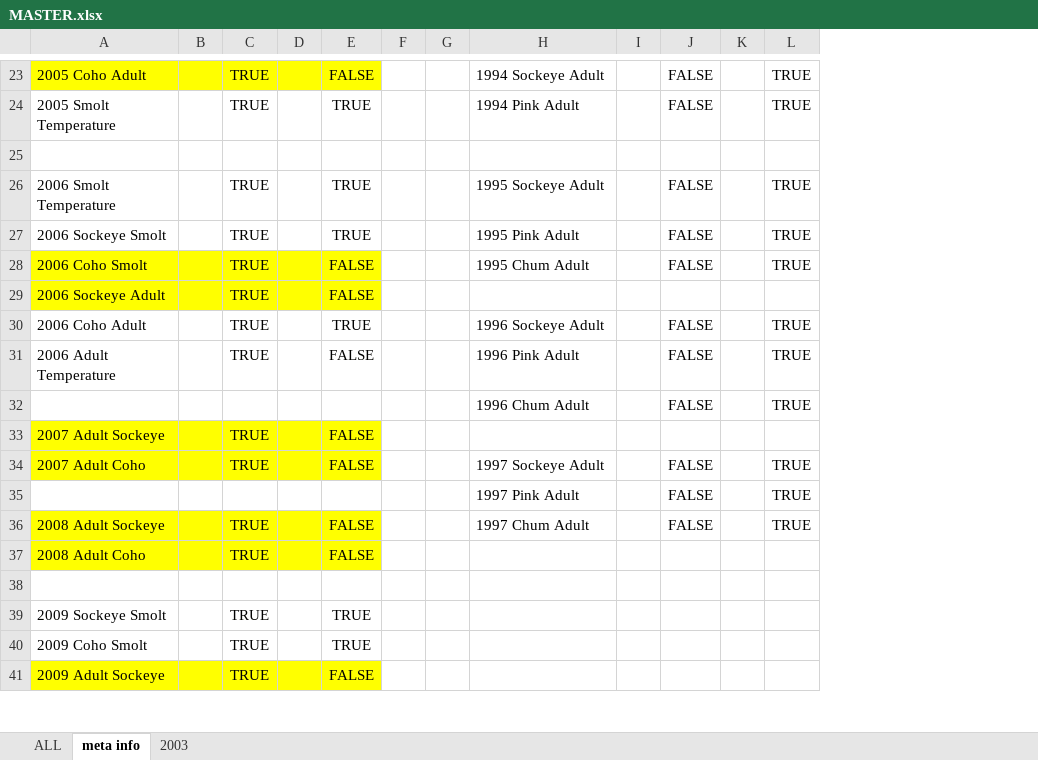
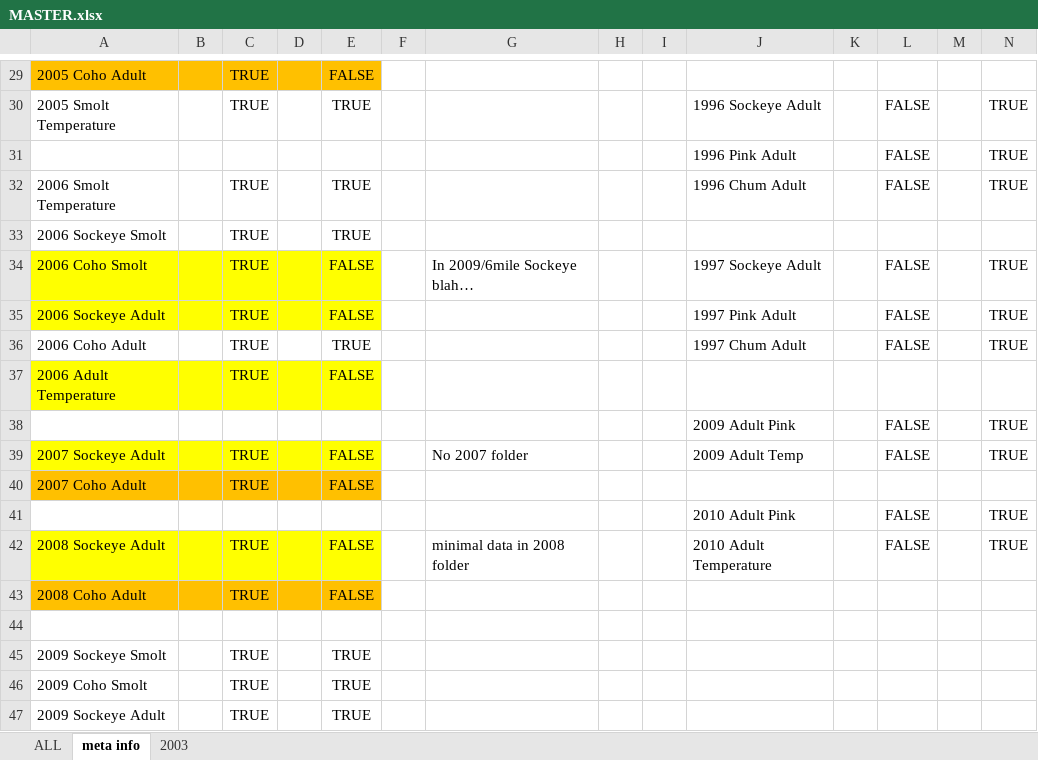
Before and after one commit to brandomoms/Salmon-Project, an Excel workbook: JBER_new/MASTER.xlsx, sheet meta info, drawn as a sheet; only a part is shown, gaps mark what is left out; values as stored, in another font and other column widths than the file's, no borders; removed rows and columns are numbered as before the commit, all else as after; rows hold the shown columns only; the diff covers the shown part only; the diff names each change by its address in the sheet, - before the commit and + after, or states it on an @@ line.

Commit message:
added 2010 data, updated meta info

```diff
--- a/JBER_new/MASTER.xlsx (sheet meta info)
+++ b/JBER_new/MASTER.xlsx (sheet meta info)
+column G, row 34: In 2009/6mile Sockeye blah…; row 42: minimal data in 2008 folder
+column I, empty
-A29:E29 fill: #FFFF00
+A29:E29 fill: #FFC000
-J29: 1994 Sockeye Adult
+J29: (empty)
-L29: FALSE
+L29: (empty)
-N29: TRUE
+N29: (empty)
-J30: 1994 Pink Adult
+J30: 1996 Sockeye Adult
-row 31: (empty)
+row 31:  |  |  |  |  |  |  |  |  | 1996 Pink Adult |  | FALSE |  | TRUE
-J32: 1995 Sockeye Adult
+J32: 1996 Chum Adult
-J33: 1995 Pink Adult
+J33: (empty)
-L33: FALSE
+L33: (empty)
-N33: TRUE
+N33: (empty)
-J34: 1995 Chum Adult
+J34: 1997 Sockeye Adult
-J35: (empty)
+J35: 1997 Pink Adult
-L35: (empty)
+L35: FALSE
-N35: (empty)
+N35: TRUE
-J36: 1996 Sockeye Adult
+J36: 1997 Chum Adult
-A37:E37 fill: none
+A37:E37 fill: #FFFF00
-J37: 1996 Pink Adult
+J37: (empty)
-L37: FALSE
+L37: (empty)
-N37: TRUE
+N37: (empty)
-J38: 1996 Chum Adult
+J38: 2009 Adult Pink
+row 39: 2007 Sockeye Adult |  | TRUE |  | FALSE |  | No 2007 folder |  |  | 2009 Adult Temp |  | FALSE |  | TRUE
-A40: 2007 Adult Sockeye
+A40: 2007 Coho Adult
-A40:E40 fill: #FFFF00
+A40:E40 fill: #FFC000
-row 34: 2007 Adult Coho |  | TRUE |  | FALSE |  |  | 1997 Sockeye Adult |  | FALSE |  | TRUE
-J41: 1997 Pink Adult
+J41: 2010 Adult Pink
-A42: 2008 Adult Sockeye
+A42: 2008 Sockeye Adult
-J42: 1997 Chum Adult
+J42: 2010 Adult Temperature
-A43: 2008 Adult Coho
+A43: 2008 Coho Adult
-A43:E43 fill: #FFFF00
+A43:E43 fill: #FFC000
-A47: 2009 Adult Sockeye
+A47: 2009 Sockeye Adult
-A47:E47 fill: #FFFF00
+A47:E47 fill: none
-E47: FALSE
+E47: TRUE
```
Also changed, not shown: 6 added rows, 18 edited cells and cell formats elsewhere in this sheet, sheet ALL.
